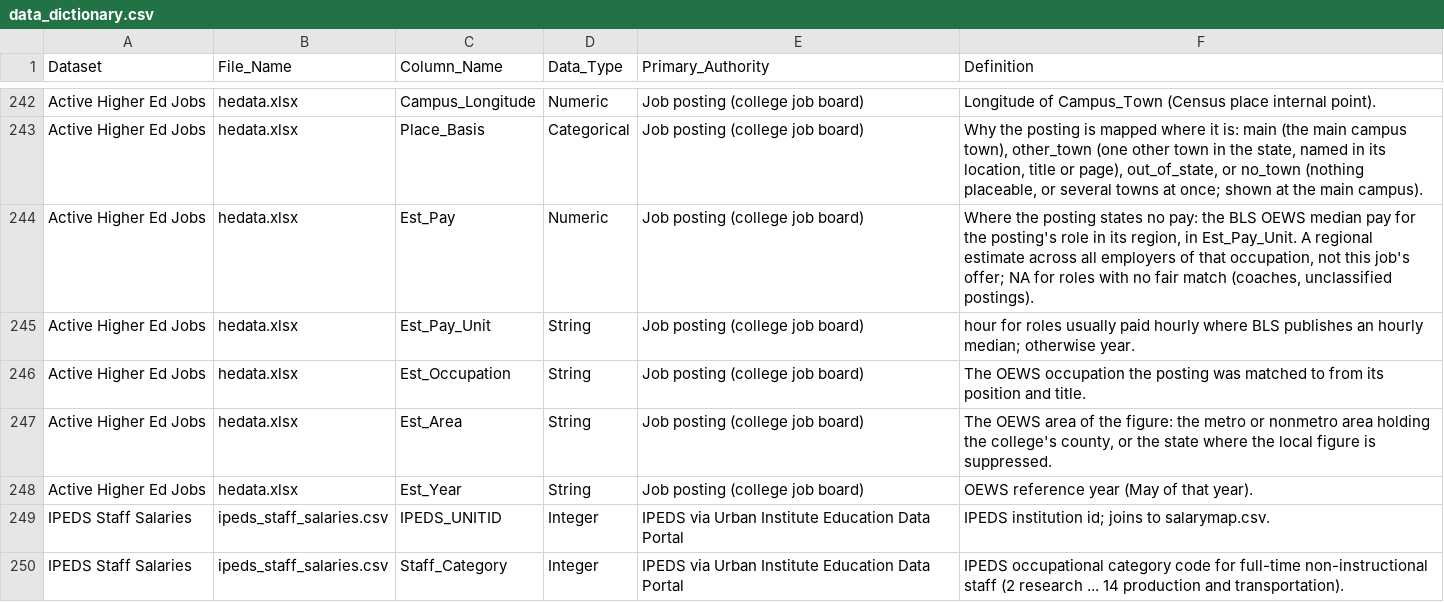
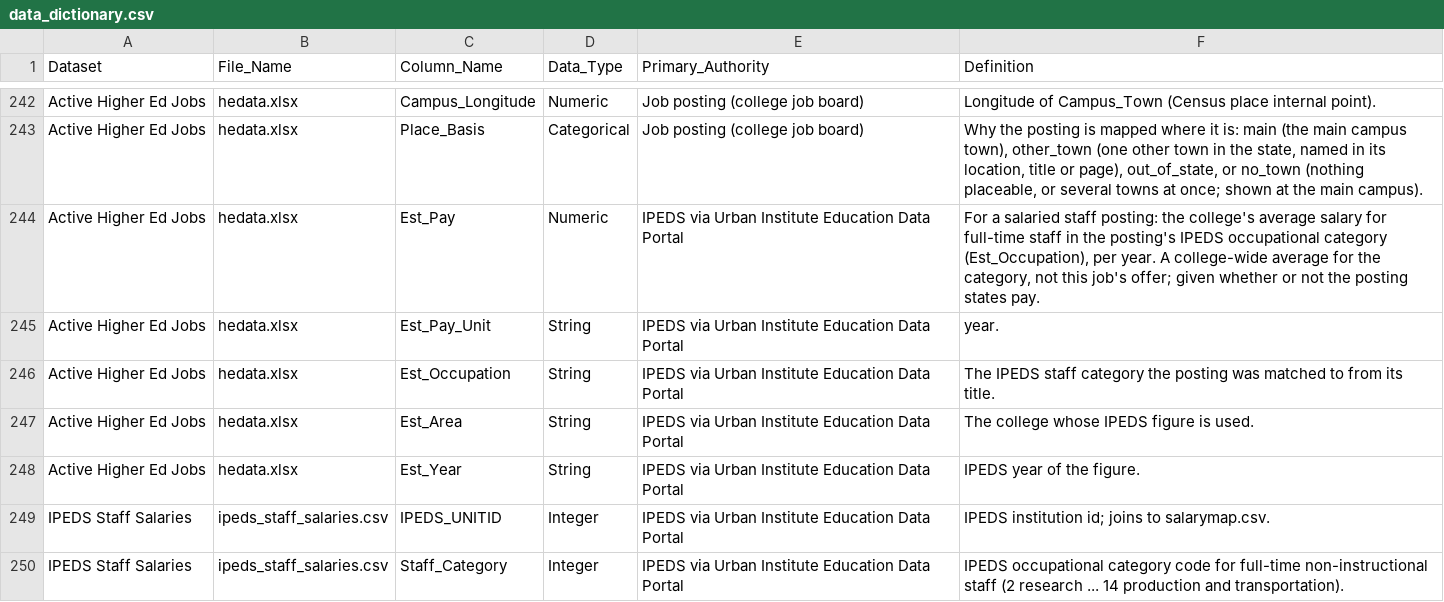
Before and after one commit to bostickmike/Montana-Education-Jobs-Dashboard, a CSV file: Mt_Ed_Jobs/data_dictionary.csv, drawn as a sheet; only a part is shown, gaps mark what is left out.

```diff
--- a/Mt_Ed_Jobs/data_dictionary.csv
+++ b/Mt_Ed_Jobs/data_dictionary.csv
@@ -243,7 +243,7 @@
 "Active Higher Ed Jobs","hedata.xlsx","Place_Basis","Categorical","Job posting (college job board)","Why the posting is mapped where it is: main (the main campus town), other_town (one other town in the state, named in its location, title or page), out_of_state, or no_town (nothing placeable, or several towns at once; shown at the main campus)."
-"Active Higher Ed Jobs","hedata.xlsx","Est_Pay","Numeric","Job posting (college job board)","Where the posting states no pay: the BLS OEWS median pay for the posting's role in its region, in Est_Pay_Unit. A regional estimate across all employers of that occupation, not this job's offer; NA for roles with no fair match (coaches, unclassified postings)."
-"Active Higher Ed Jobs","hedata.xlsx","Est_Pay_Unit","String","Job posting (college job board)","hour for roles usually paid hourly where BLS publishes an hourly median; otherwise year."
-"Active Higher Ed Jobs","hedata.xlsx","Est_Occupation","String","Job posting (college job board)","The OEWS occupation the posting was matched to from its position and title."
-"Active Higher Ed Jobs","hedata.xlsx","Est_Area","String","Job posting (college job board)","The OEWS area of the figure: the metro or nonmetro area holding the college's county, or the state where the local figure is suppressed."
-"Active Higher Ed Jobs","hedata.xlsx","Est_Year","String","Job posting (college job board)","OEWS reference year (May of that year)."
+"Active Higher Ed Jobs","hedata.xlsx","Est_Pay","Numeric","IPEDS via Urban Institute Education Data Portal","For a salaried staff posting: the college's average salary for full-time staff in the posting's IPEDS occupational category (Est_Occupation), per year. A college-wide average for the category, not this job's offer; given whether or not the posting states pay."
+"Active Higher Ed Jobs","hedata.xlsx","Est_Pay_Unit","String","IPEDS via Urban Institute Education Data Portal","year."
+"Active Higher Ed Jobs","hedata.xlsx","Est_Occupation","String","IPEDS via Urban Institute Education Data Portal","The IPEDS staff category the posting was matched to from its title."
+"Active Higher Ed Jobs","hedata.xlsx","Est_Area","String","IPEDS via Urban Institute Education Data Portal","The college whose IPEDS figure is used."
+"Active Higher Ed Jobs","hedata.xlsx","Est_Year","String","IPEDS via Urban Institute Education Data Portal","IPEDS year of the figure."
 "IPEDS Staff Salaries","ipeds_staff_salaries.csv","IPEDS_UNITID","Integer","IPEDS via Urban Institute Education Data Portal","IPEDS institution id; joins to salarymap.csv."
```
Also changed, not shown: 2 other files.
